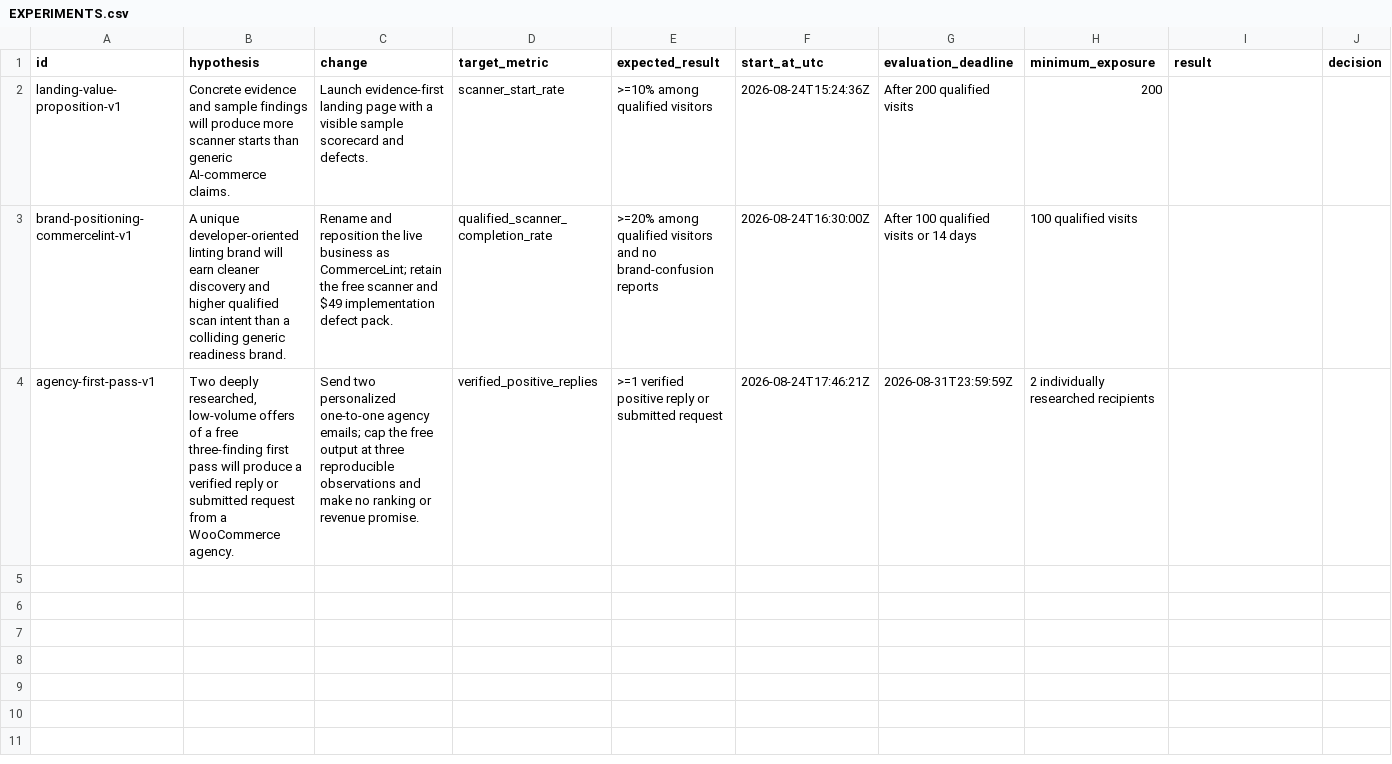
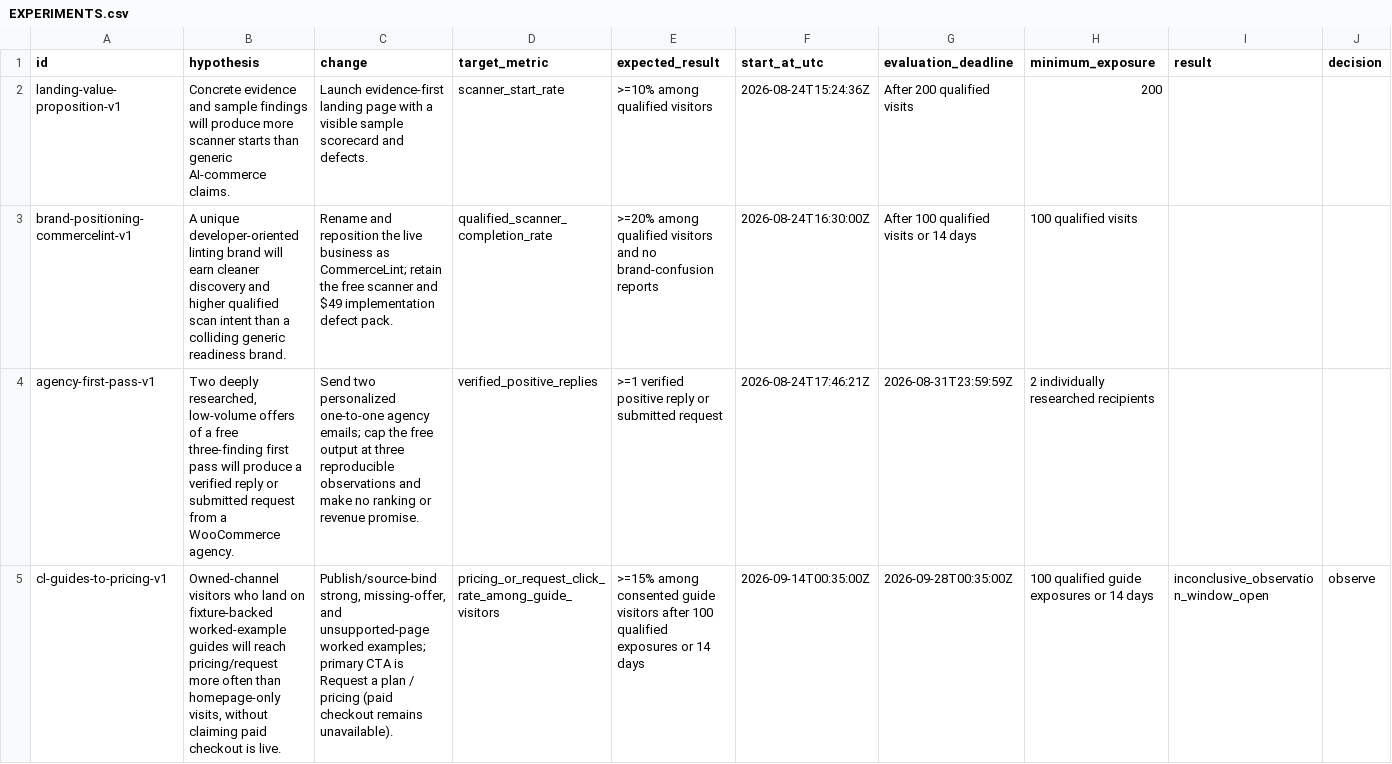
Before and after one commit to pri8771/autonomous_apps, a CSV file: EXPERIMENTS.csv, drawn as a sheet; only a part is shown; rows hold the shown columns only; the diff names each change by its address in the sheet, - before the commit and + after, or states it on an @@ line.

```diff
--- a/EXPERIMENTS.csv
+++ b/EXPERIMENTS.csv
+row 5: cl-guides-to-pricing-v1 | Owned-channel visitors who land on fixture-backed worked-example guides will reach pricing/request more often than homepage-only visits, without claiming paid checkout is live. | Publish/source-bind strong, missing-offer, and unsupported-page worked examples; primary CTA is Request a plan / pricing (paid checkout remains unavailable). | pricing_or_request_click_rate_among_guide_visitors | >=15% among consented guide visitors after 100 qualified exposures or 14 days | 2026-09-14T00:35:00Z | 2026-09-28T00:35:00Z | 100 qualified guide exposures or 14 days | inconclusive_observation_window_open | observe
```
Also changed, not shown: 10 other files.
